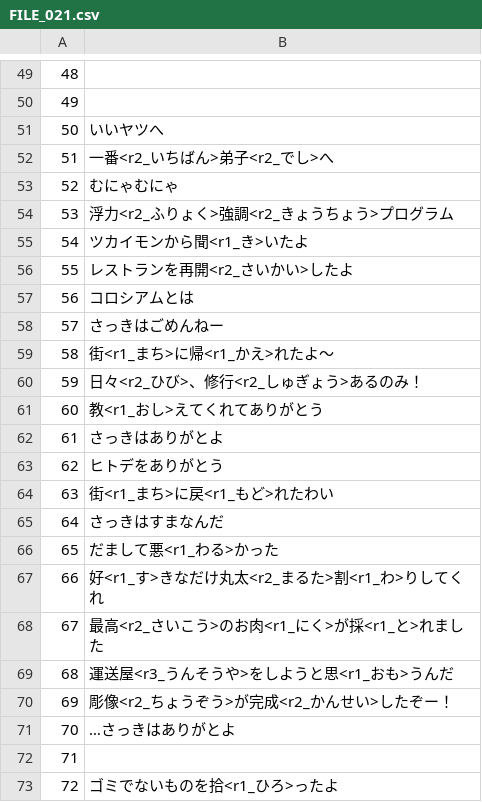
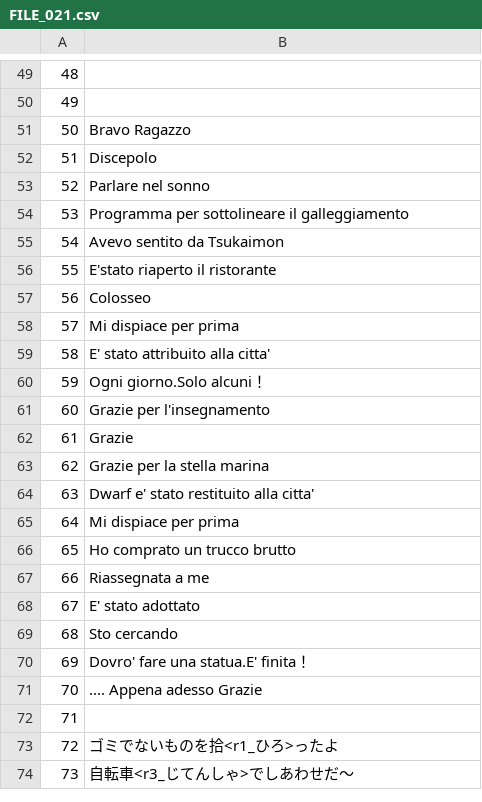
Before and after one commit to acquetto/acquettoita, a CSV file: Export/FILE_021.csv, drawn as a sheet; only a part is shown, gaps mark what is left out; the shorter side is filled out with more unchanged rows; the diff covers the shown part only.

Commit message:
Update Export/FILE_021.csv

```diff
--- a/Export/FILE_021.csv
+++ b/Export/FILE_021.csv
@@ -50,23 +50,23 @@
 49;
-50;いいヤツへ
-51;一番<r2_いちばん>弟子<r2_でし>へ
-52;むにゃむにゃ
-53;浮力<r2_ふりょく>強調<r2_きょうちょう>プログラム
-54;ツカイモンから聞<r1_き>いたよ
-55;レストランを再開<r2_さいかい>したよ
-56;コロシアムとは
-57;さっきはごめんねー
-58;街<r1_まち>に帰<r1_かえ>れたよ～
-59;日々<r2_ひび>、修行<r2_しゅぎょう>あるのみ！
-60;教<r1_おし>えてくれてありがとう
-61;さっきはありがとよ
-62;ヒトデをありがとう
-63;街<r1_まち>に戻<r1_もど>れたわい
-64;さっきはすまなんだ
-65;だまして悪<r1_わる>かった
-66;好<r1_す>きなだけ丸太<r2_まるた>割<r1_わ>りしてくれ
-67;最高<r2_さいこう>のお肉<r1_にく>が採<r1_と>れました
-68;運送屋<r3_うんそうや>をしようと思<r1_おも>うんだ
-69;彫像<r2_ちょうぞう>が完成<r2_かんせい>したぞー！
-70;…さっきはありがとよ
+50;Bravo Ragazzo
+51;Discepolo
+52;Parlare nel sonno
+53;Programma per sottolineare il galleggiamento
+54;Avevo sentito da Tsukaimon
+55;E'stato riaperto il ristorante
+56;Colosseo
+57;Mi dispiace per prima
+58;E' stato attribuito alla citta'
+59;Ogni giorno.Solo alcuni！
+60;Grazie per l'insegnamento
+61;Grazie
+62;Grazie per la stella marina
+63;Dwarf e' stato restituito alla citta'
+64;Mi dispiace per prima
+65;Ho comprato un trucco brutto
+66;Riassegnata a me
+67;E' stato adottato
+68;Sto cercando
+69;Dovro' fare una statua.E' finita！
+70;.... Appena adesso Grazie
 71;
```
Also changed, not shown: 9 edited cells elsewhere in this file.
